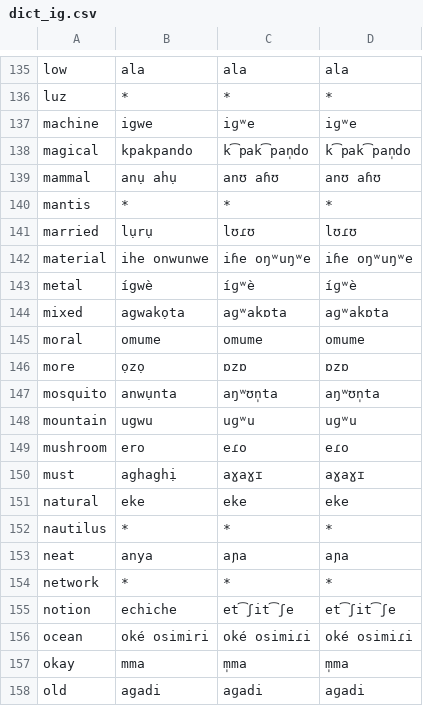
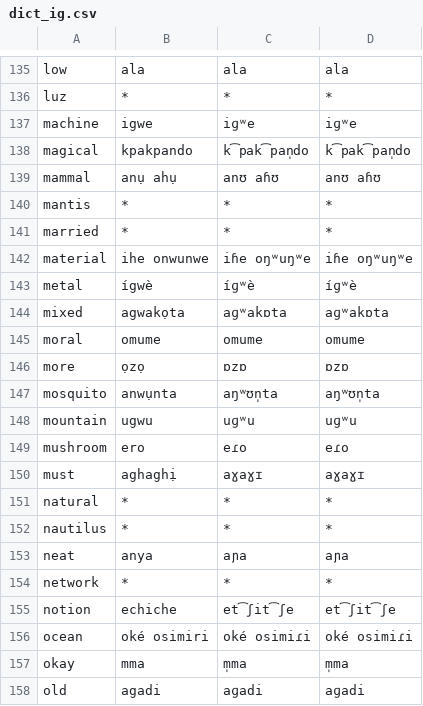
Before and after one commit to jkunimune/Djastiz, a CSV file: data/dict_ig.csv, drawn as a sheet; only a part is shown, gaps mark what is left out.

```diff
--- a/data/dict_ig.csv
+++ b/data/dict_ig.csv
@@ -140,3 +140,3 @@ mammal,anụ ahụ,anʊ aɦʊ,anʊ aɦʊ
 mantis,*,*,*
-married,lụrụ,lʊɾʊ,lʊɾʊ
+married,*,*,*
 material,ihe onwunwe,iɦe oŋʷuŋʷe,iɦe oŋʷuŋʷe
@@ -150,3 +150,3 @@ mushroom,ero,eɾo,eɾo
 must,aghaghị,aɣaɣɪ,aɣaɣɪ
-natural,eke,eke,eke
+natural,*,*,*
 nautilus,*,*,*
```
Also changed, not shown: data/dict_en.csv, data/dict_yo.csv, 10 other files.
